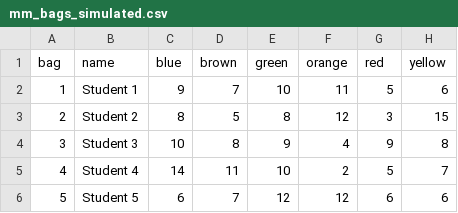
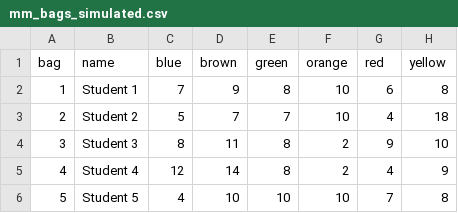
Before and after one commit to andrewheiss/quantf26.classes.andrewheiss.com, a CSV file: data/mm_bags_simulated.csv, drawn as a sheet; only a part is shown; the diff covers the shown part only.

```diff
--- a/data/mm_bags_simulated.csv
+++ b/data/mm_bags_simulated.csv
@@ -1,6 +1,6 @@
 bag,name,blue,brown,green,orange,red,yellow
-1,Student 1,9,7,10,11,5,6
-2,Student 2,8,5,8,12,3,15
-3,Student 3,10,8,9,4,9,8
-4,Student 4,14,11,10,2,5,7
-5,Student 5,6,7,12,12,6,6
+1,Student 1,7,9,8,10,6,8
+2,Student 2,5,7,7,10,4,18
+3,Student 3,8,11,8,2,9,10
+4,Student 4,12,14,8,2,4,9
+5,Student 5,4,10,10,10,7,8
```
Also changed, not shown: 144 edited cells elsewhere in this file, data/mm_vat.csv, data/schedule.csv, 33 other files.
